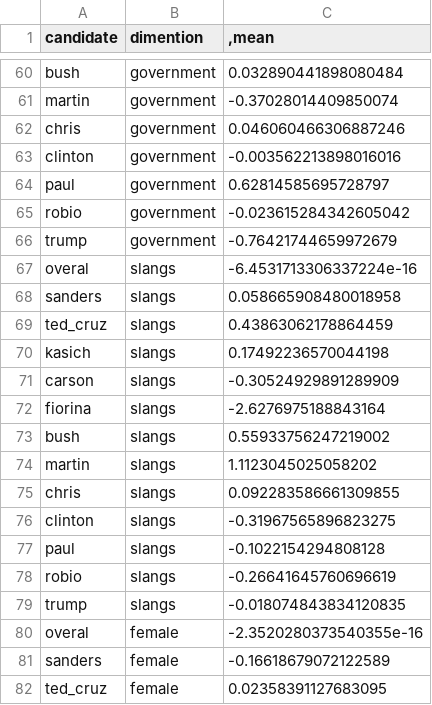
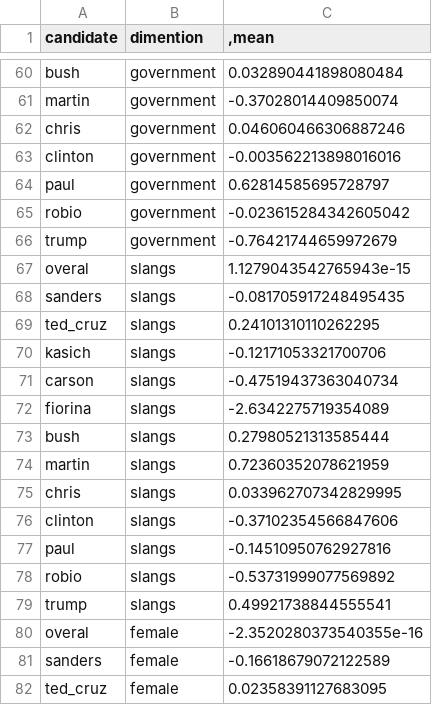
Before and after one commit to eamanj/outsiderelection, a CSV file: data/speeches_mean_file.csv, drawn as a sheet; only a part is shown, gaps mark what is left out.

```diff
--- a/data/speeches_mean_file.csv
+++ b/data/speeches_mean_file.csv
@@ -66,15 +66,15 @@ robio,government,-0.023615284342605042
 trump,government,-0.76421744659972679
-overal,slangs,-6.4531713306337224e-16
-sanders,slangs,0.058665908480018958
-ted_cruz,slangs,0.43863062178864459
-kasich,slangs,0.17492236570044198
-carson,slangs,-0.30524929891289909
-fiorina,slangs,-2.6276975188843164
-bush,slangs,0.55933756247219002
-martin,slangs,1.1123045025058202
-chris,slangs,0.092283586661309855
-clinton,slangs,-0.31967565896823275
-paul,slangs,-0.1022154294808128
-robio,slangs,-0.26641645760696619
-trump,slangs,-0.018074843834120835
+overal,slangs,1.1279043542765943e-15
+sanders,slangs,-0.081705917248495435
+ted_cruz,slangs,0.24101310110262295
+kasich,slangs,-0.12171053321700706
+carson,slangs,-0.47519437363040734
+fiorina,slangs,-2.6342275719354089
+bush,slangs,0.27980521313585444
+martin,slangs,0.72360352078621959
+chris,slangs,0.033962707342829995
+clinton,slangs,-0.37102354566847606
+paul,slangs,-0.14510950762927816
+robio,slangs,-0.53731999077569892
+trump,slangs,0.49921738844555541
 overal,female,-2.3520280373540355e-16
```
Also changed, not shown: 43 other files.
